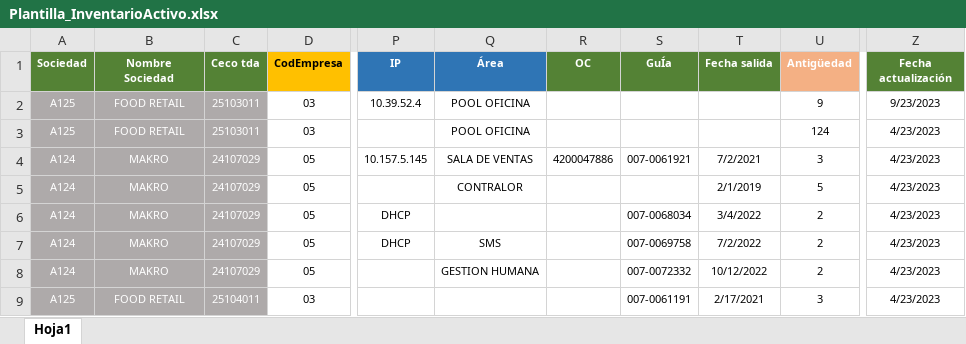
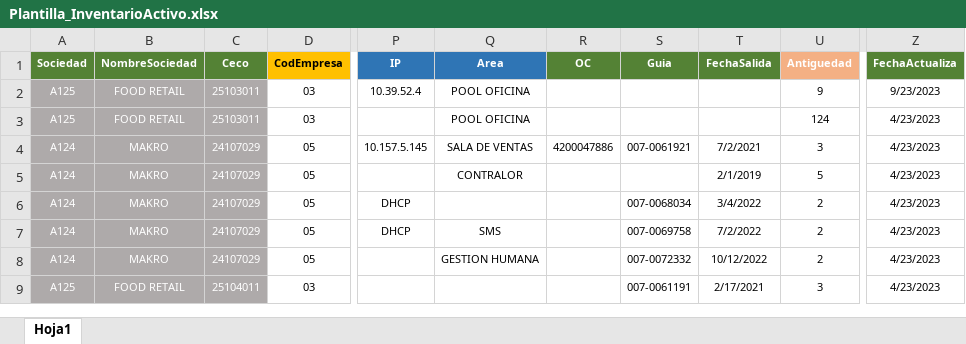
Before and after one commit to yovannyZeballos/sistema-autorizadores, an Excel workbook: Web/SPSA.Autorizadores/SPSA.Autorizadores.Web/Plantillas_Tablas/Plantilla_InvActivo/Plantilla_InventarioActivo.xlsx, sheet Hoja1, drawn as a sheet; only a part is shown, gaps mark what is left out; values as stored, in another font and other column widths than the file's, no borders; the diff names each change by its address in the sheet, - before the commit and + after, or states it on an @@ line.

Commit message:
Importar RRegistros por nombre de columna

```diff
--- a/Web/SPSA.Autorizadores/SPSA.Autorizadores.Web/Plantillas_Tablas/Plantilla_InvActivo/Plantilla_InventarioActivo.xlsx (sheet Hoja1)
+++ b/Web/SPSA.Autorizadores/SPSA.Autorizadores.Web/Plantillas_Tablas/Plantilla_InvActivo/Plantilla_InventarioActivo.xlsx (sheet Hoja1)
-B1: Nombre Sociedad
+B1: NombreSociedad
-C1: Ceco tda
+C1: Ceco
-Q1: Área
+Q1: Area
-S1: GuÍa
+S1: Guia
-T1: Fecha salida
+T1: FechaSalida
-U1: Antigüedad
+U1: Antiguedad
-Z1: Fecha actualización
+Z1: FechaActualiza
```
Also changed, not shown: 2 other files.
